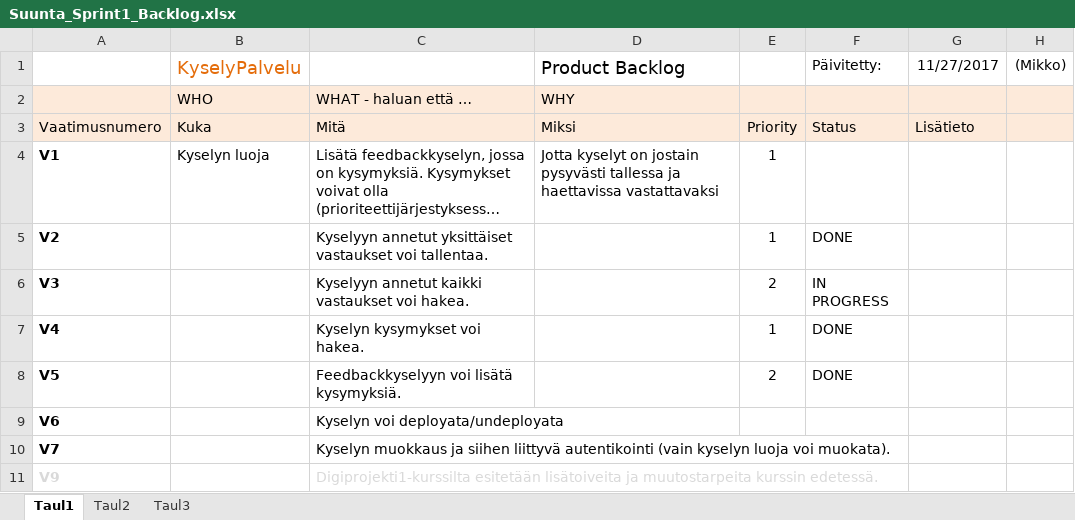
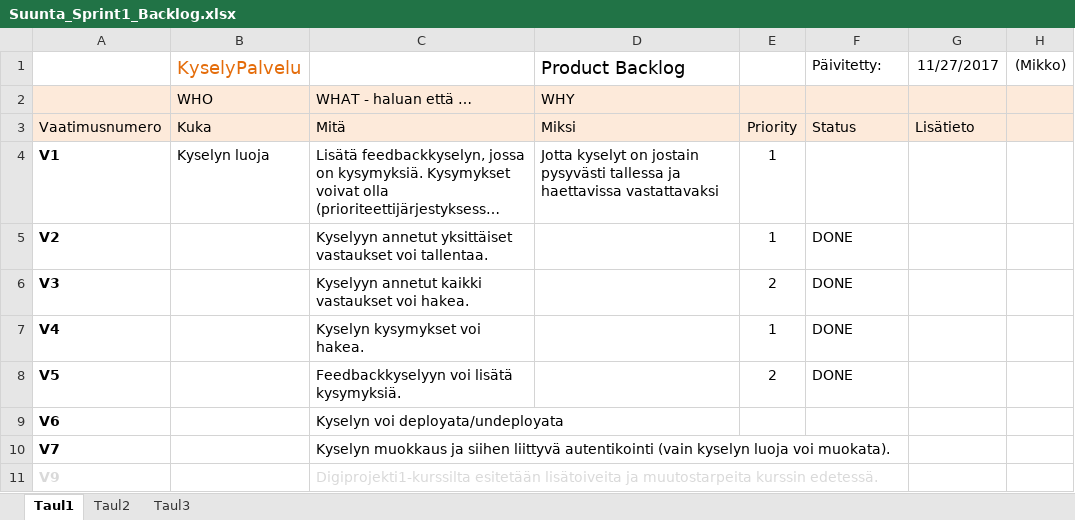
Before and after one commit to welski/suunta, an Excel workbook: documents/Suunta_Sprint1_Backlog.xlsx, sheet Taul1, drawn as a sheet; long unchanged cells end in …; values as stored, in another font and other column widths than the file's, no borders; the diff names each change by its address in the sheet, - before the commit and + after, or states it on an @@ line.

Commit message:
Rest Api päivitetty, backlog päivitety, db-yhteys Mikon kantaan, andromedan insert-lauseet korjattu

```diff
--- a/documents/Suunta_Sprint1_Backlog.xlsx (sheet Taul1)
+++ b/documents/Suunta_Sprint1_Backlog.xlsx (sheet Taul1)
-F6: IN PROGRESS
+F6: DONE
```
Also changed, not shown: 3 other files.
